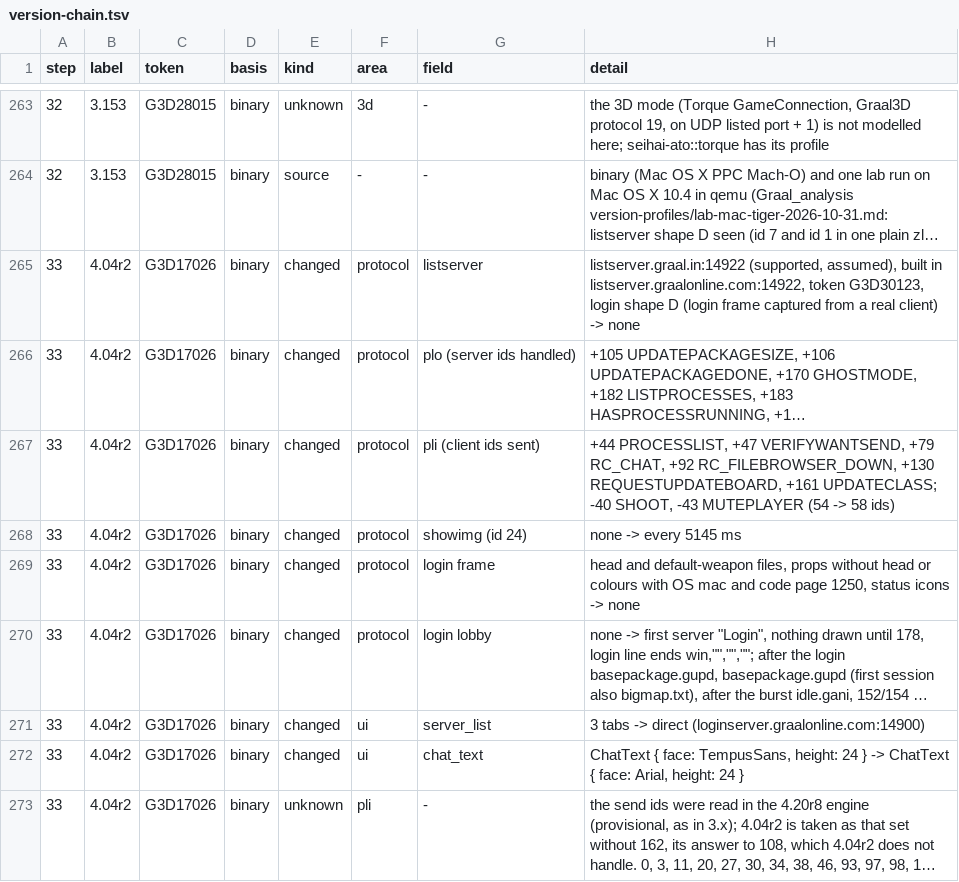
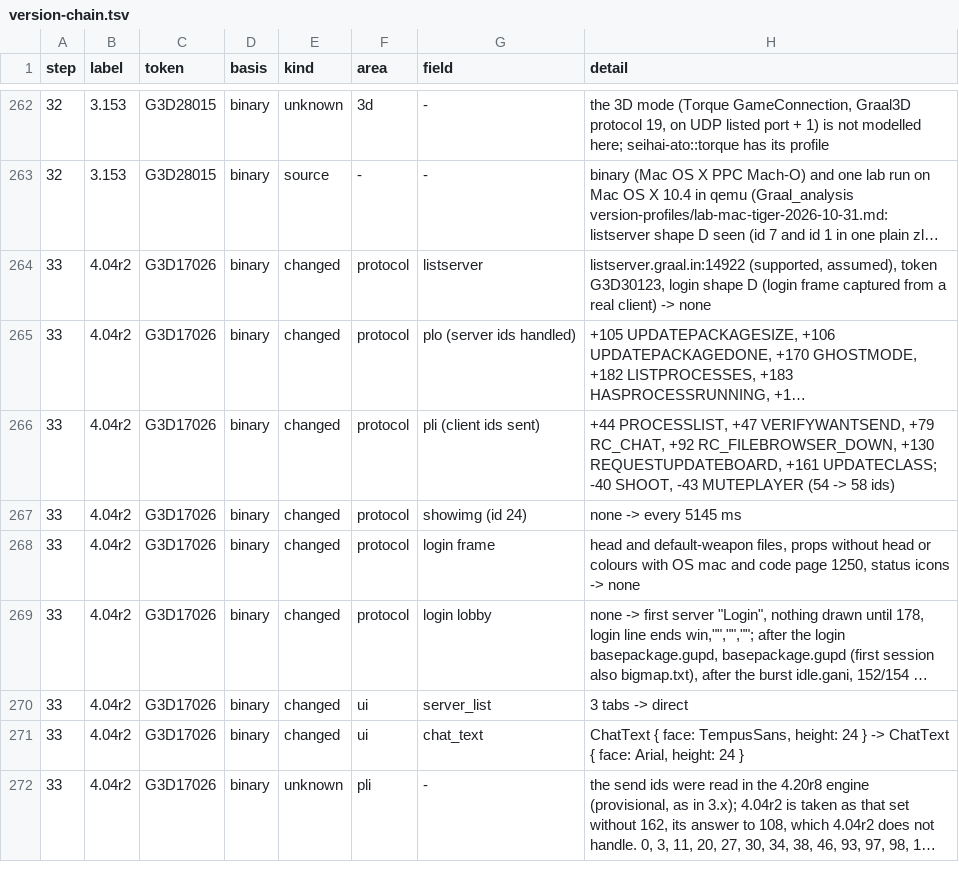
Before and after one commit to squirelworks/seihai-core, a TSV file: documentation/version-chain.tsv, drawn as a sheet; only a part is shown, gaps mark what is left out; long unchanged cells end in …; addresses are those after the commit; the diff covers the shown part only; the diff names each change by its address in the sheet, - before the commit and + after, or states it on an @@ line.

```diff
--- a/documentation/version-chain.tsv
+++ b/documentation/version-chain.tsv
-H264 (detail): …(supported, assumed), built in listserver.graalonline.com:14922, token G3D30123,…
+H264 (detail): …(supported, assumed), token G3D30123,…
-H270 (detail): 3 tabs -> direct (loginserver.graalonline.com:14900)
+H270 (detail): 3 tabs -> direct
```
Also changed, not shown: 1 removed row and 10 edited cells elsewhere in this file, crates/seihai-core/src/protocol/profile_toml.tsv, 6 other files.
